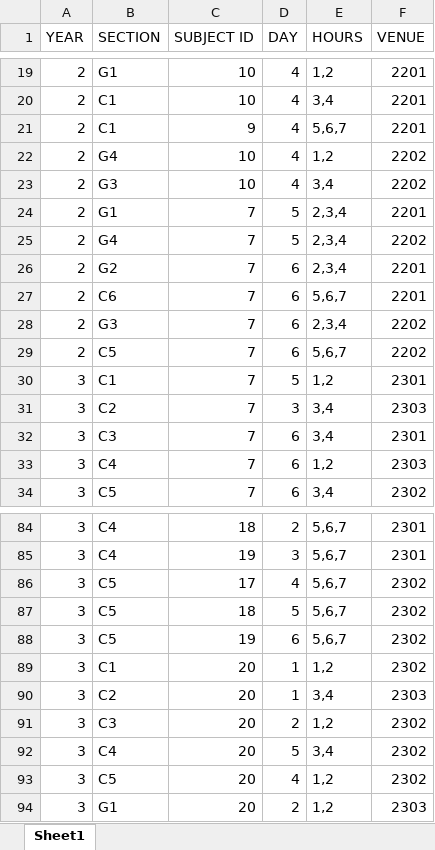
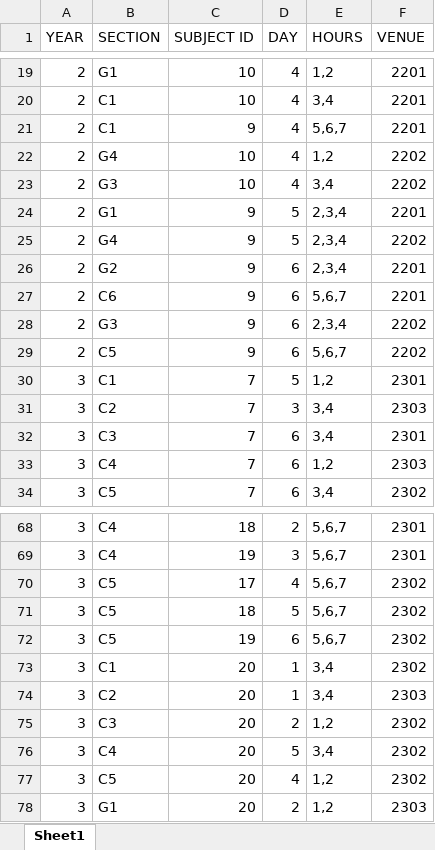
Before and after one commit to Rajashekarreddy111/Time_Table_, an Excel workbook: TIME TABLE SAMPLE DATA/LAB.xlsx, sheet Sheet1, drawn as a sheet; only a part is shown, gaps mark what is left out; values as stored, in another font and other column widths than the file's, no borders; addresses are those after the commit; the diff covers the shown part only; the diff names each change by its address in the sheet, - before the commit and + after, or states it on an @@ line.

```diff
--- a/TIME TABLE SAMPLE DATA/LAB.xlsx (sheet Sheet1)
+++ b/TIME TABLE SAMPLE DATA/LAB.xlsx (sheet Sheet1)
-C24:C29 (SUBJECT ID): 7
+C24:C29 (SUBJECT ID): 9
-E73 (HOURS): 1,2
+E73 (HOURS): 3,4
```
Also changed, not shown: 16 removed rows and 1 edited cell elsewhere in this sheet, TIME TABLE SAMPLE DATA/FACULTY ID MAPPING.xlsx, TIME TABLE SAMPLE DATA/UPDATED TIMETABLE TOTAL.xlsx, 8 other files.
